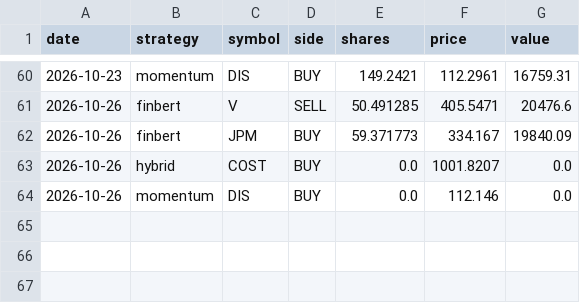
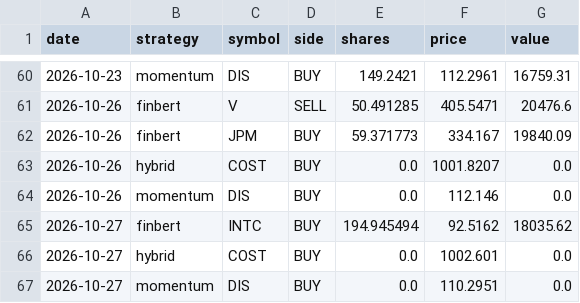
Before and after one commit to nathangin/stock-paper-trader, a CSV file: data/trades.csv, drawn as a sheet; only a part is shown, gaps mark what is left out.

```diff
--- a/data/trades.csv
+++ b/data/trades.csv
@@ -64 +64,4 @@ date,strategy,symbol,side,shares,price,value
 2026-10-26,momentum,DIS,BUY,0.0,112.146,0.0
+2026-10-27,finbert,INTC,BUY,194.945494,92.5162,18035.62
+2026-10-27,hybrid,COST,BUY,0.0,1002.601,0.0
+2026-10-27,momentum,DIS,BUY,0.0,110.2951,0.0
```
Also changed, not shown: data/equity.csv, data/predictions.csv, 5 other files.
